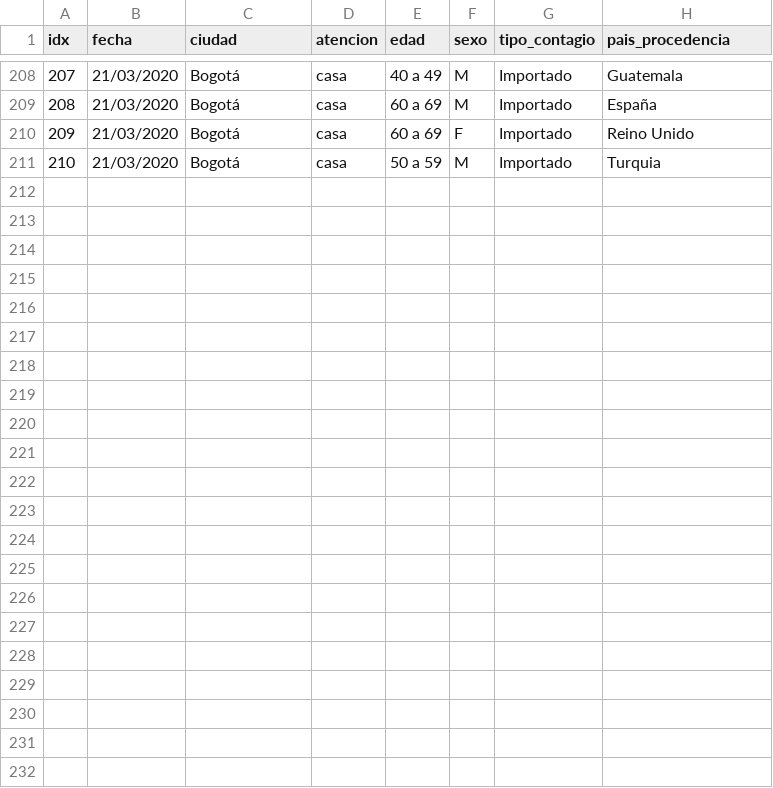
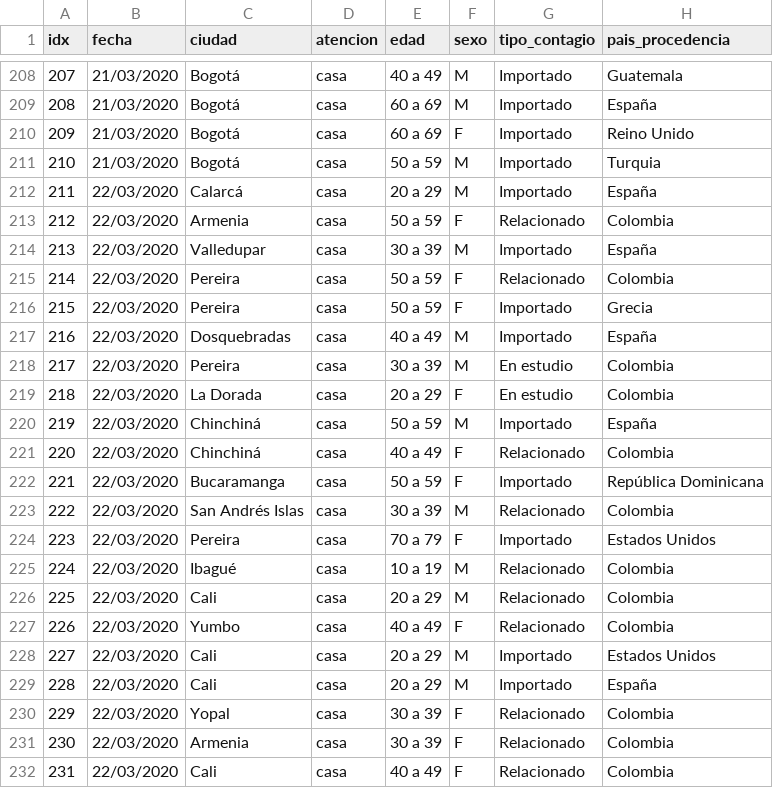
Before and after one commit to datasketch/coronavirus, a CSV file: static/data/ins/prep/ins_cases.csv, drawn as a sheet; only a part is shown, gaps mark what is left out.

```diff
--- a/static/data/ins/prep/ins_cases.csv
+++ b/static/data/ins/prep/ins_cases.csv
@@ -211 +211,22 @@ idx,fecha,ciudad,atencion,edad,sexo,tipo_contagio,pais_procedencia
 210,21/03/2020,Bogotá,casa,50 a 59,M,Importado,Turquia
+211,22/03/2020,Calarcá,casa,20 a 29,M,Importado,España
+212,22/03/2020,Armenia,casa,50 a 59,F,Relacionado,Colombia
+213,22/03/2020,Valledupar,casa,30 a 39,M,Importado,España
+214,22/03/2020,Pereira,casa,50 a 59,F,Relacionado,Colombia
+215,22/03/2020,Pereira,casa,50 a 59,F,Importado,Grecia
+216,22/03/2020,Dosquebradas,casa,40 a 49,M,Importado,España
+217,22/03/2020,Pereira,casa,30 a 39,M,En estudio,Colombia
+218,22/03/2020,La Dorada,casa,20 a 29,F,En estudio,Colombia
+219,22/03/2020,Chinchiná,casa,50 a 59,M,Importado,España
+220,22/03/2020,Chinchiná,casa,40 a 49,F,Relacionado,Colombia
+221,22/03/2020,Bucaramanga,casa,50 a 59,F,Importado,República Dominicana
+222,22/03/2020,San Andrés Islas,casa,30 a 39,M,Relacionado,Colombia
+223,22/03/2020,Pereira,casa,70 a 79,F,Importado,Estados Unidos
+224,22/03/2020,Ibagué,casa,10 a 19,M,Relacionado,Colombia
+225,22/03/2020,Cali,casa,20 a 29,M,Relacionado,Colombia
+226,22/03/2020,Yumbo,casa,40 a 49,F,Relacionado,Colombia
+227,22/03/2020,Cali,casa,20 a 29,M,Importado,Estados Unidos
+228,22/03/2020,Cali,casa,20 a 29,M,Importado,España
+229,22/03/2020,Yopal,casa,30 a 39,F,Relacionado,Colombia
+230,22/03/2020,Armenia,casa,30 a 39,F,Relacionado,Colombia
+231,22/03/2020,Cali,casa,40 a 49,F,Relacionado,Colombia
```
Also changed, not shown: static/data/ins/col_cases.csv.
